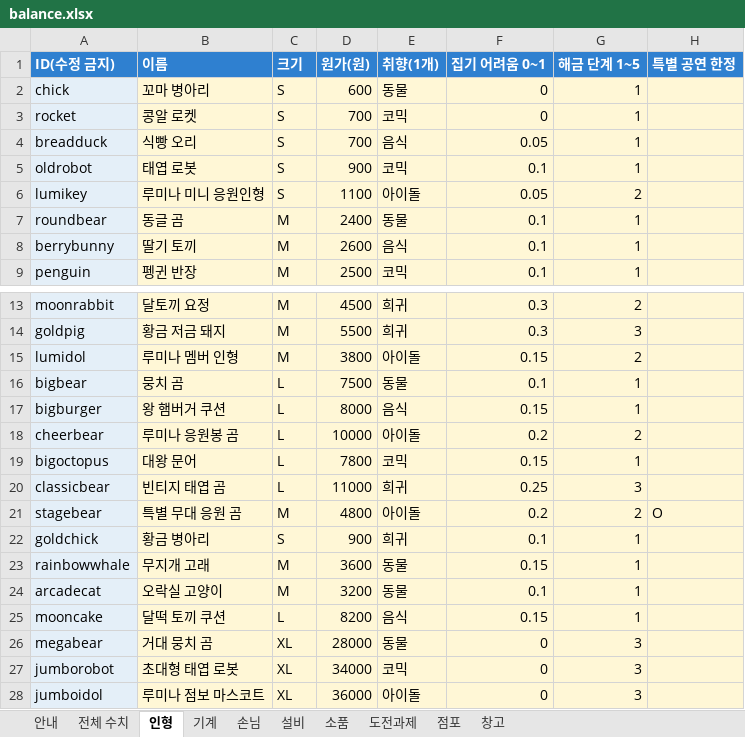
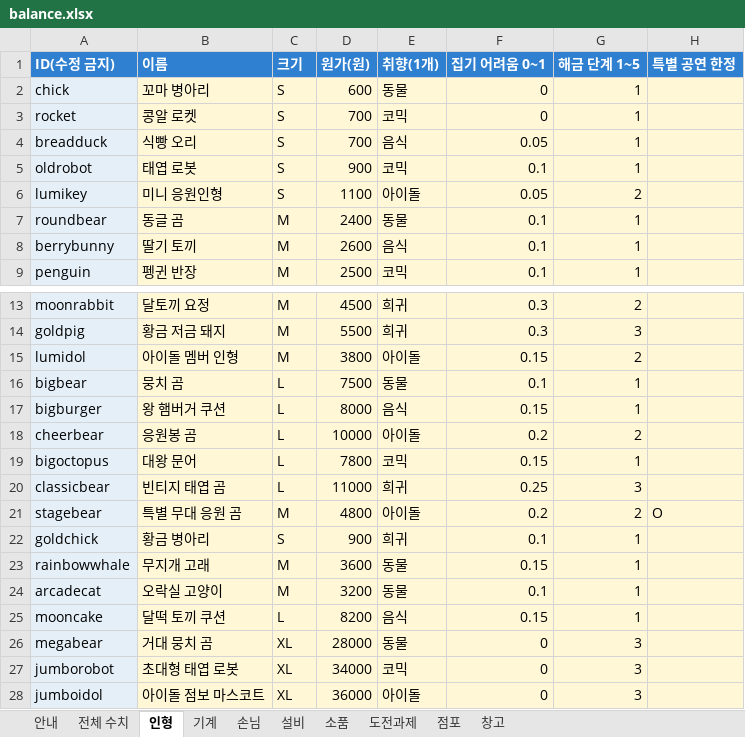
Before and after one commit to hys79/claw-machine, an Excel workbook: balance/balance.xlsx, sheet 인형, drawn as a sheet; only a part is shown, gaps mark what is left out; values as stored, in another font and other column widths than the file's, no borders; the diff names each change by its address in the sheet, - before the commit and + after, or states it on an @@ line.

```diff
--- a/balance/balance.xlsx (sheet 인형)
+++ b/balance/balance.xlsx (sheet 인형)
-B6 (이름): 루미나 미니 응원인형
+B6 (이름): 미니 응원인형
-B15 (이름): 루미나 멤버 인형
+B15 (이름): 아이돌 멤버 인형
-B18 (이름): 루미나 응원봉 곰
+B18 (이름): 응원봉 곰
-B28 (이름): 루미나 점보 마스코트
+B28 (이름): 아이돌 점보 마스코트
```
Also changed, not shown: 2 other files.
